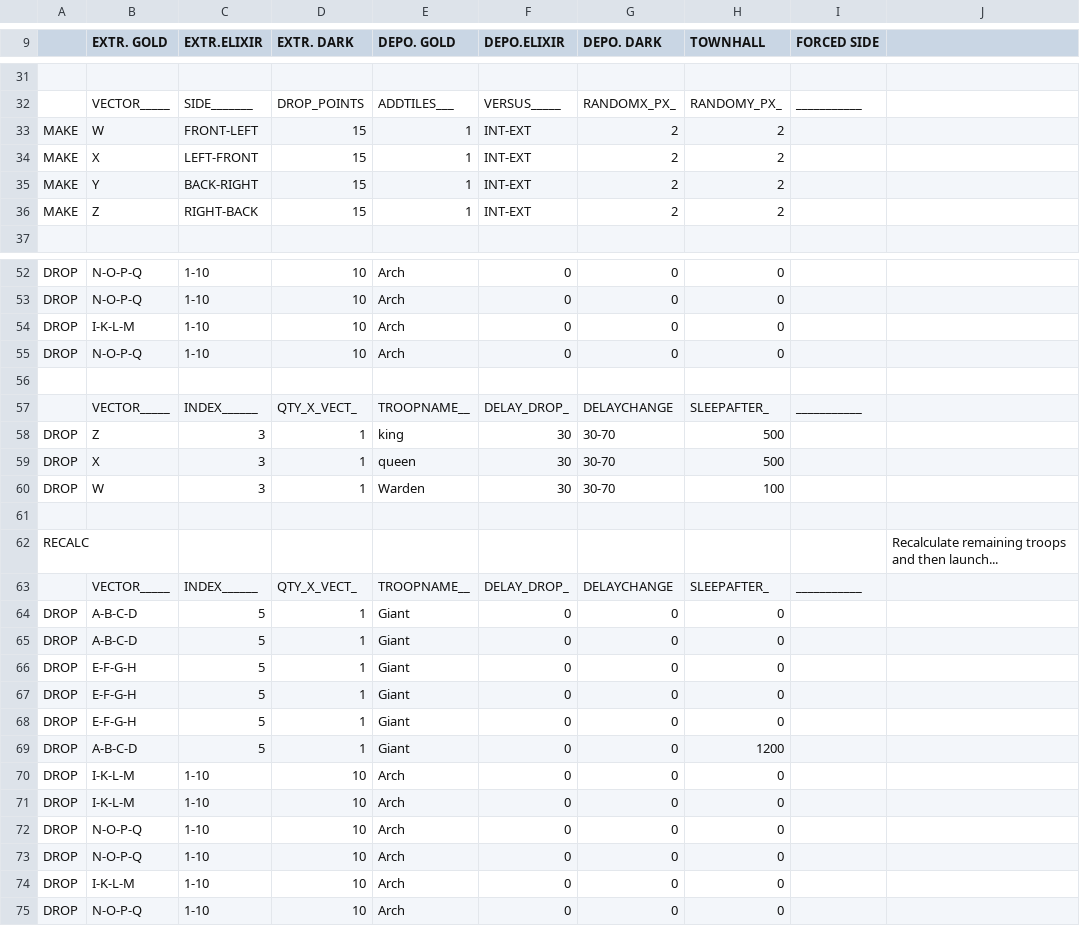
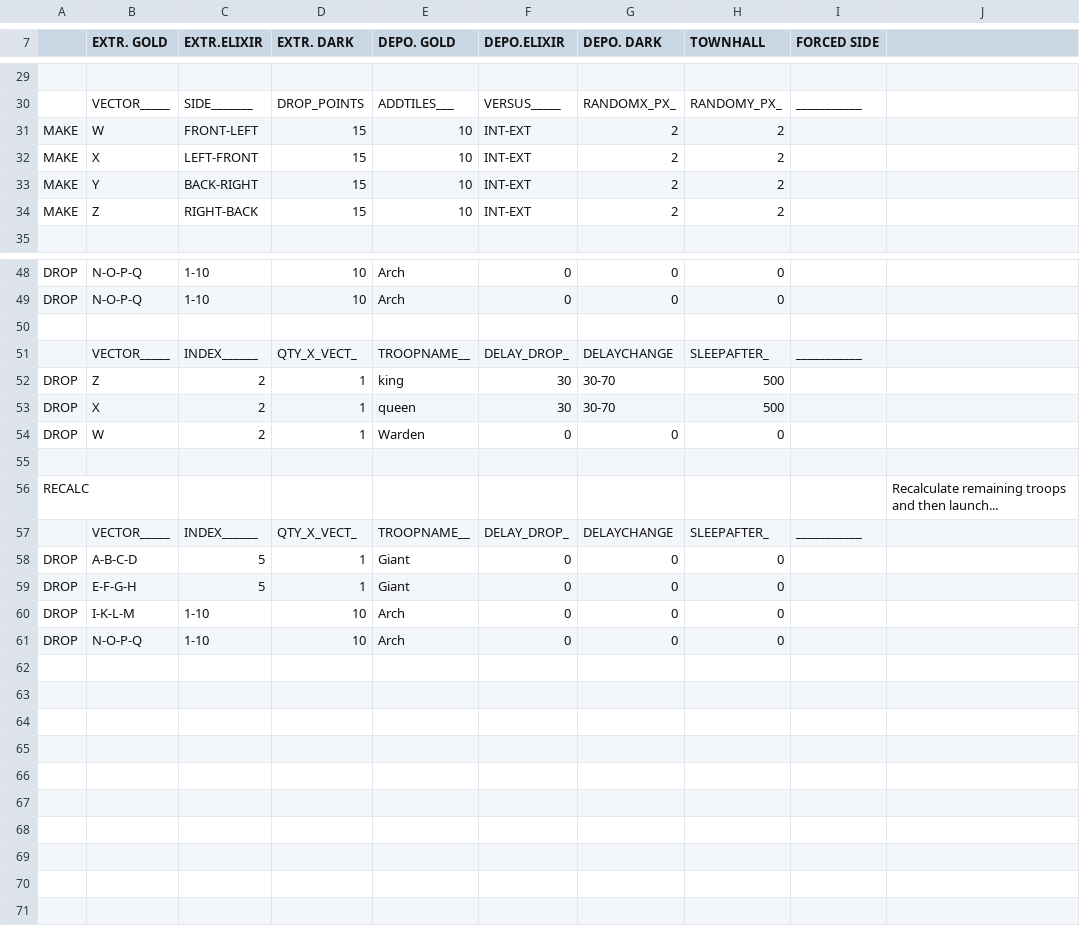
Before and after one commit to thephongthanh/Thanhbv, a CSV file: CSV/Attack/4F (16 Giant 100% Arc).csv, drawn as a sheet; only a part is shown, gaps mark what is left out; removed rows and columns are numbered as before the commit, all else as after; the diff covers the shown part only; the diff names each change by its address in the sheet, - before the commit and + after, or states it on an @@ line.

```diff
--- a/CSV/Attack/4F (16 Giant 100% Arc).csv
+++ b/CSV/Attack/4F (16 Giant 100% Arc).csv
-E31:E34 (DEPO. GOLD): 1
+E31:E34 (DEPO. GOLD): 10
-row 54: DROP | I-K-L-M | 1-10 | 10 | Arch | 0 | 0 | 0
-row 55: DROP | N-O-P-Q | 1-10 | 10 | Arch | 0 | 0 | 0
-C52:C54 (EXTR.ELIXIR): 3
+C52:C54 (EXTR.ELIXIR): 2
-F54 (DEPO.ELIXIR): 30
+F54 (DEPO.ELIXIR): 0
-G54 (DEPO. DARK): 30-70
+G54 (DEPO. DARK): 0
-H54 (TOWNHALL): 100
+H54 (TOWNHALL): 0
-row 65: DROP | A-B-C-D | 5 | 1 | Giant | 0 | 0 | 0
-row 67: DROP | E-F-G-H | 5 | 1 | Giant | 0 | 0 | 0
-row 68: DROP | E-F-G-H | 5 | 1 | Giant | 0 | 0 | 0
-row 69: DROP | A-B-C-D | 5 | 1 | Giant | 0 | 0 | 1200
-row 70: DROP | I-K-L-M | 1-10 | 10 | Arch | 0 | 0 | 0
-row 71: DROP | I-K-L-M | 1-10 | 10 | Arch | 0 | 0 | 0
-row 72: DROP | N-O-P-Q | 1-10 | 10 | Arch | 0 | 0 | 0
-row 73: DROP | N-O-P-Q | 1-10 | 10 | Arch | 0 | 0 | 0
```
Also changed, not shown: 4 removed rows and 15 edited cells elsewhere in this file, 18 other files.
